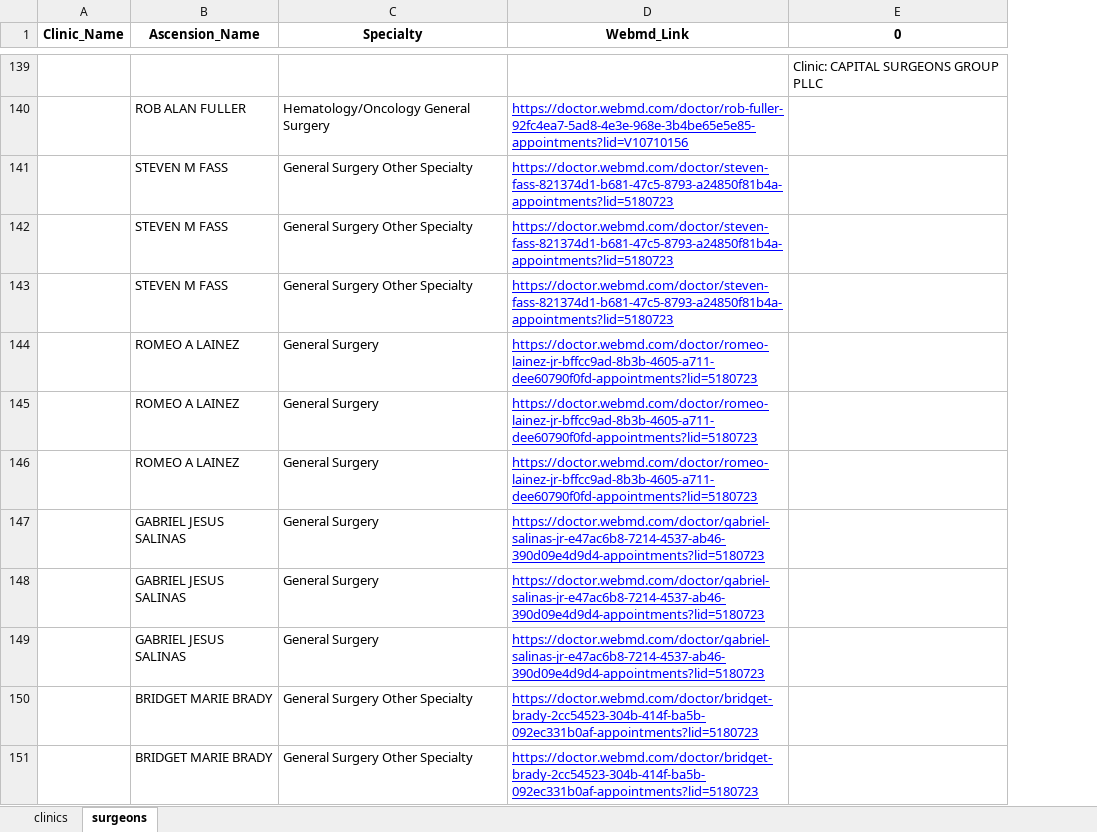
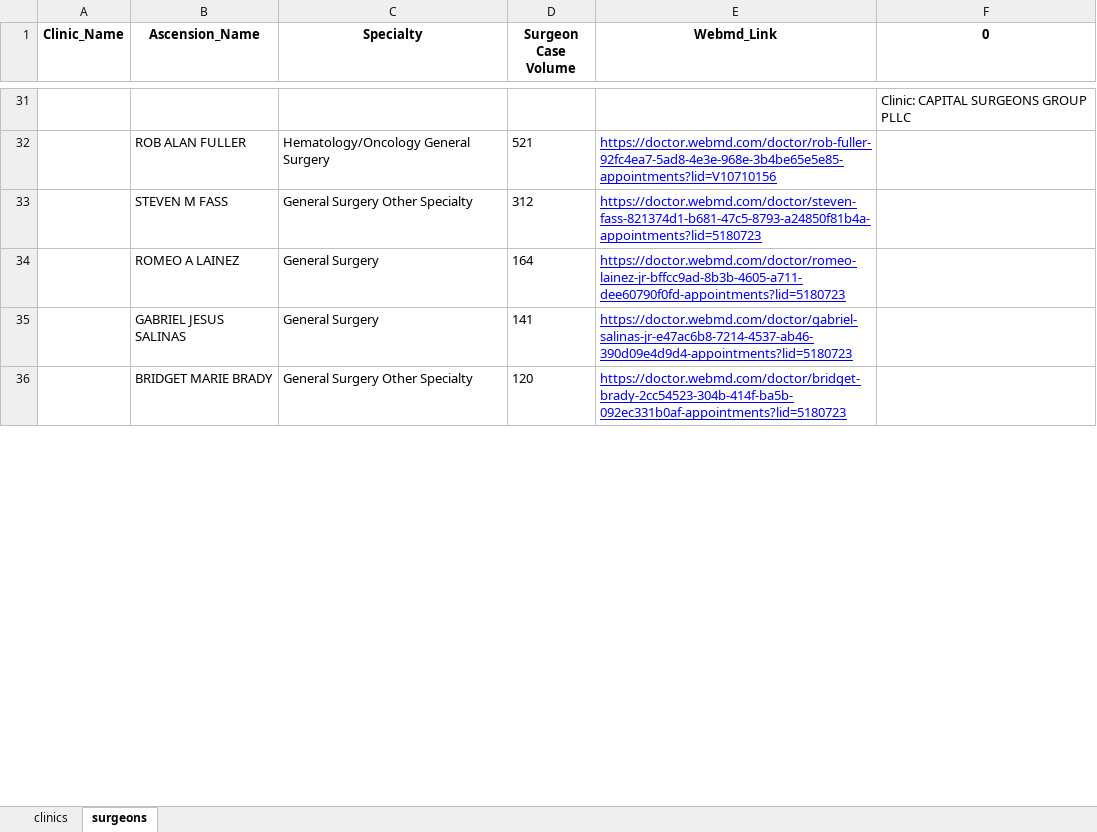
Before and after one commit to dmartin5150/practice-builder, an Excel workbook: SMCA_Practices.xlsx, sheet surgeons, drawn as a sheet; only a part is shown, gaps mark what is left out; values as stored, in another font and other column widths than the file's, no borders; removed rows and columns are numbered as before the commit, all else as after; the diff covers the shown part only; the diff names each change by its address in the sheet, - before the commit and + after, or states it on an @@ line.

Commit message:
added surgical volumes to excel

```diff
--- a/SMCA_Practices.xlsx (sheet surgeons)
+++ b/SMCA_Practices.xlsx (sheet surgeons)
+column D (Surgeon Case Volume), rows 32-36: 521 | 312 | 164 | 141 | 120
-row 142:  | STEVEN M FASS | General Surgery Other Specialty | https://doctor.webmd.com/doctor/steven-fass-821374d1-b681-47c5-8793-a24850f81b4a-appointments?lid=5180723
-row 143:  | STEVEN M FASS | General Surgery Other Specialty | https://doctor.webmd.com/doctor/steven-fass-821374d1-b681-47c5-8793-a24850f81b4a-appointments?lid=5180723
-row 145:  | ROMEO A LAINEZ | General Surgery | https://doctor.webmd.com/doctor/romeo-lainez-jr-bffcc9ad-8b3b-4605-a711-dee60790f0fd-appointments?lid=5180723
-row 146:  | ROMEO A LAINEZ | General Surgery | https://doctor.webmd.com/doctor/romeo-lainez-jr-bffcc9ad-8b3b-4605-a711-dee60790f0fd-appointments?lid=5180723
-row 148:  | GABRIEL JESUS SALINAS | General Surgery | https://doctor.webmd.com/doctor/gabriel-salinas-jr-e47ac6b8-7214-4537-ab46-390d09e4d9d4-appointments?lid=5180723
-row 149:  | GABRIEL JESUS SALINAS | General Surgery | https://doctor.webmd.com/doctor/gabriel-salinas-jr-e47ac6b8-7214-4537-ab46-390d09e4d9d4-appointments?lid=5180723
-row 151:  | BRIDGET MARIE BRADY | General Surgery Other Specialty | https://doctor.webmd.com/doctor/bridget-brady-2cc54523-304b-414f-ba5b-092ec331b0af-appointments?lid=5180723
```
Also changed, not shown: 325 added rows, 456 removed rows, 256 moved rows and 78 edited cells elsewhere in this sheet, sheet clinics, 5 other files.
